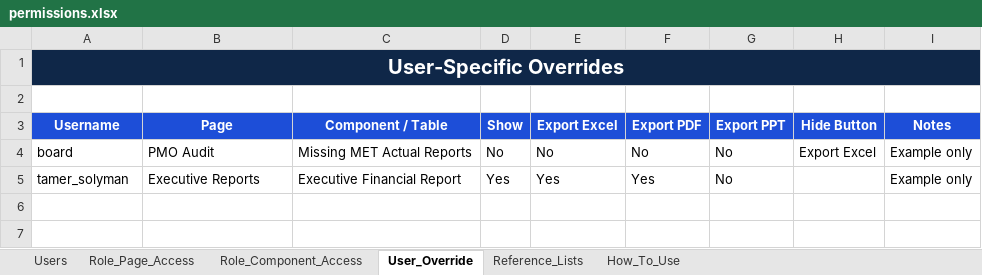
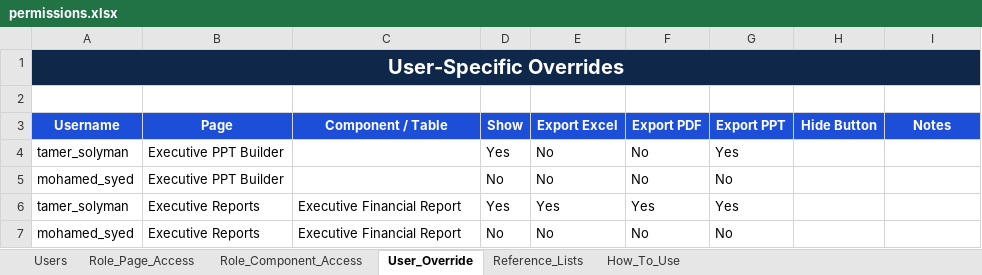
Before and after one commit to ahmedfekry-hub/Dawiyat-PMO-Executive-Portal-V2, an Excel workbook: data/permissions.xlsx, sheet User_Override, drawn as a sheet; values as stored, in another font and other column widths than the file's, no borders; conditional formats and table styles not drawn; removed rows and columns are numbered as before the commit, all else as after; the diff names each change by its address in the sheet, - before the commit and + after, or states it on an @@ line.

```diff
--- a/data/permissions.xlsx (sheet User_Override)
+++ b/data/permissions.xlsx (sheet User_Override)
-row 4: board | PMO Audit | Missing MET Actual Reports | No | No | No | No | Export Excel | Example only
+row 4: tamer_solyman | Executive PPT Builder |  | Yes | No | No | Yes
+row 5: mohamed_syed | Executive PPT Builder |  | No | No | No | No
-G6 (Export PPT): No
+G6 (Export PPT): Yes
-I6 (Notes): Example only
+I6 (Notes): (empty)
+row 7: mohamed_syed | Executive Reports | Executive Financial Report | No | No | No | No
```
Also changed, not shown: sheet Role_Component_Access.
